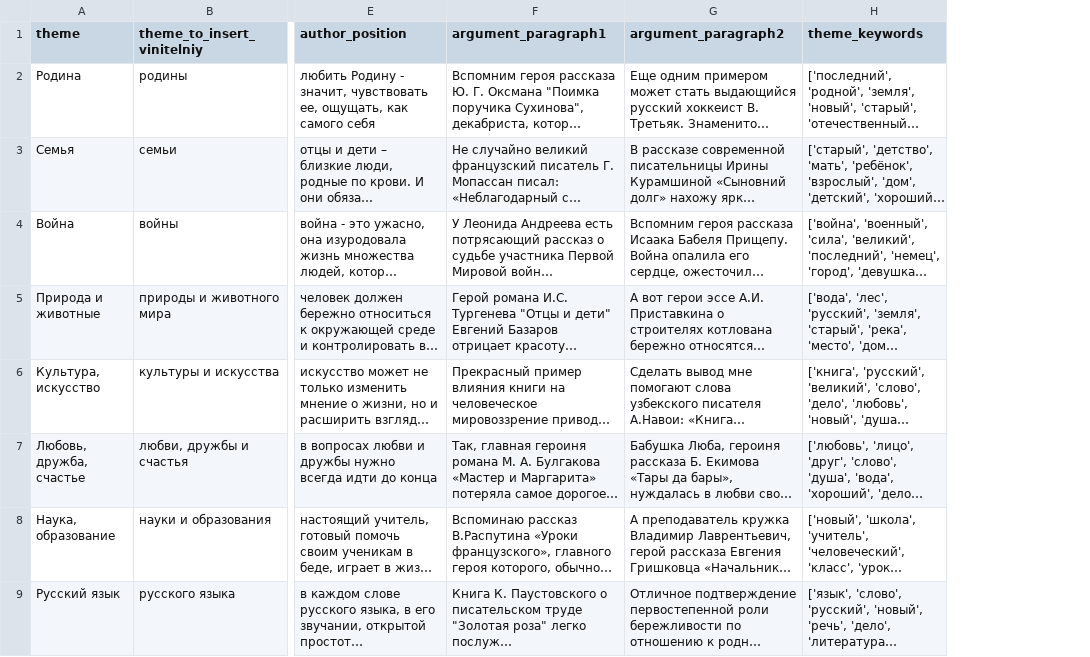
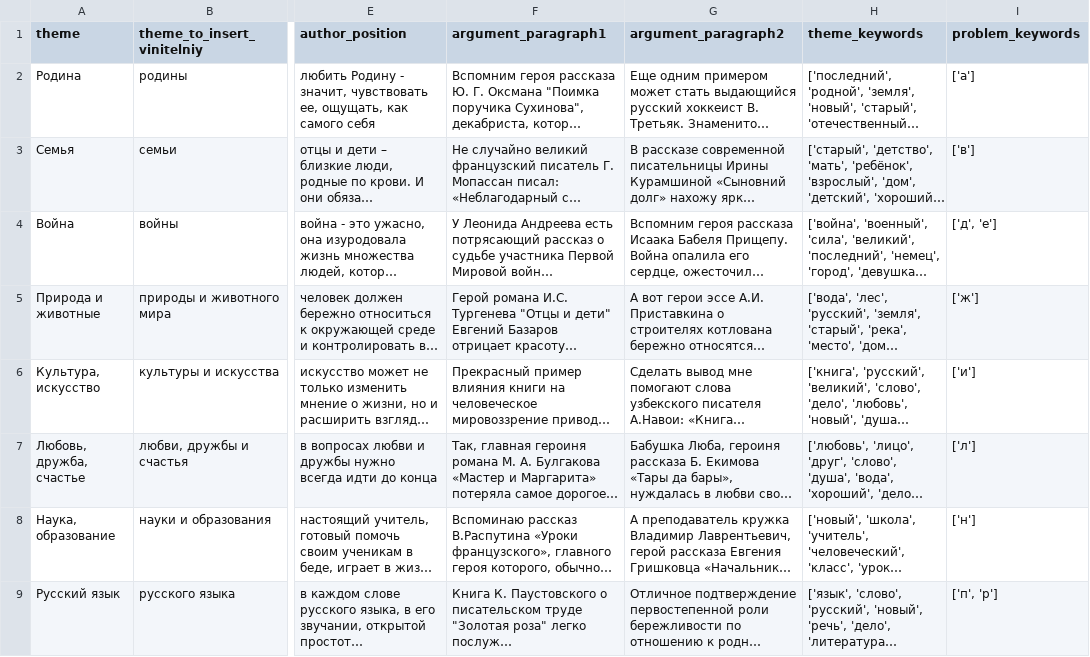
Before and after one commit to elejke/ai-journey-2019, a CSV file: models/task_27/topics_with_problems.csv, drawn as a sheet; only a part is shown, gaps mark what is left out; long unchanged cells end in …; the diff names each change by its address in the sheet, - before the commit and + after, or states it on an @@ line.

Commit message:
add problem classifier based on keywords

```diff
--- a/models/task_27/topics_with_problems.csv
+++ b/models/task_27/topics_with_problems.csv
+column I (problem_keywords), rows 2-9: ['а'] | ['в'] | ['д', 'е'] | ['ж'] | ['и'] | ['л'] | ['н'] | ['п', 'р']
```
Also changed, not shown: 1 other file.
